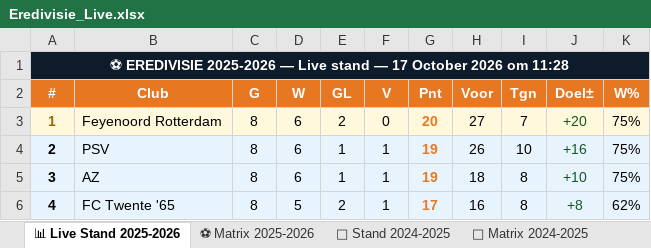
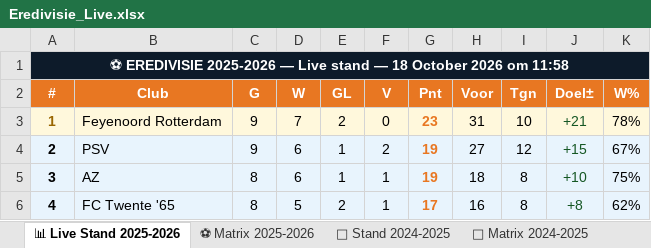
Before and after one commit to Graceland1502/Eredivisie, an Excel workbook: Eredivisie_Live.xlsx, sheet 📊 Live Stand 2025-2026, drawn as a sheet; only a part is shown; values as stored, in another font and other column widths than the file's, no borders; the diff covers the shown part only; the diff names each change by its address in the sheet, - before the commit and + after, or states it on an @@ line.

```diff
--- a/Eredivisie_Live.xlsx (sheet 📊 Live Stand 2025-2026)
+++ b/Eredivisie_Live.xlsx (sheet 📊 Live Stand 2025-2026)
-A1 (#): …stand — 17 October 2026 om 11:28
+A1 (#): …stand — 18 October 2026 om 11:58
-C3:C4 (G): 8
+C3:C4 (G): 9
-D3 (W): 6
+D3 (W): 7
-G3 (Pnt): 20
+G3 (Pnt): 23
-H3 (Voor): 27
+H3 (Voor): 31
-I3 (Tgn): 7
+I3 (Tgn): 10
-J3 (Doel±): +20
+J3 (Doel±): +21
-K3 (W%): 75%
+K3 (W%): 78%
-F4 (V): 1
+F4 (V): 2
-H4 (Voor): 26
+H4 (Voor): 27
-I4 (Tgn): 10
+I4 (Tgn): 12
-J4 (Doel±): +16
+J4 (Doel±): +15
-K4 (W%): 75%
+K4 (W%): 67%
```
Also changed, not shown: 57 edited cells and cell formats elsewhere in this sheet, sheet ⚽ Matrix 2025-2026, sheet 📈 Statistieken.
